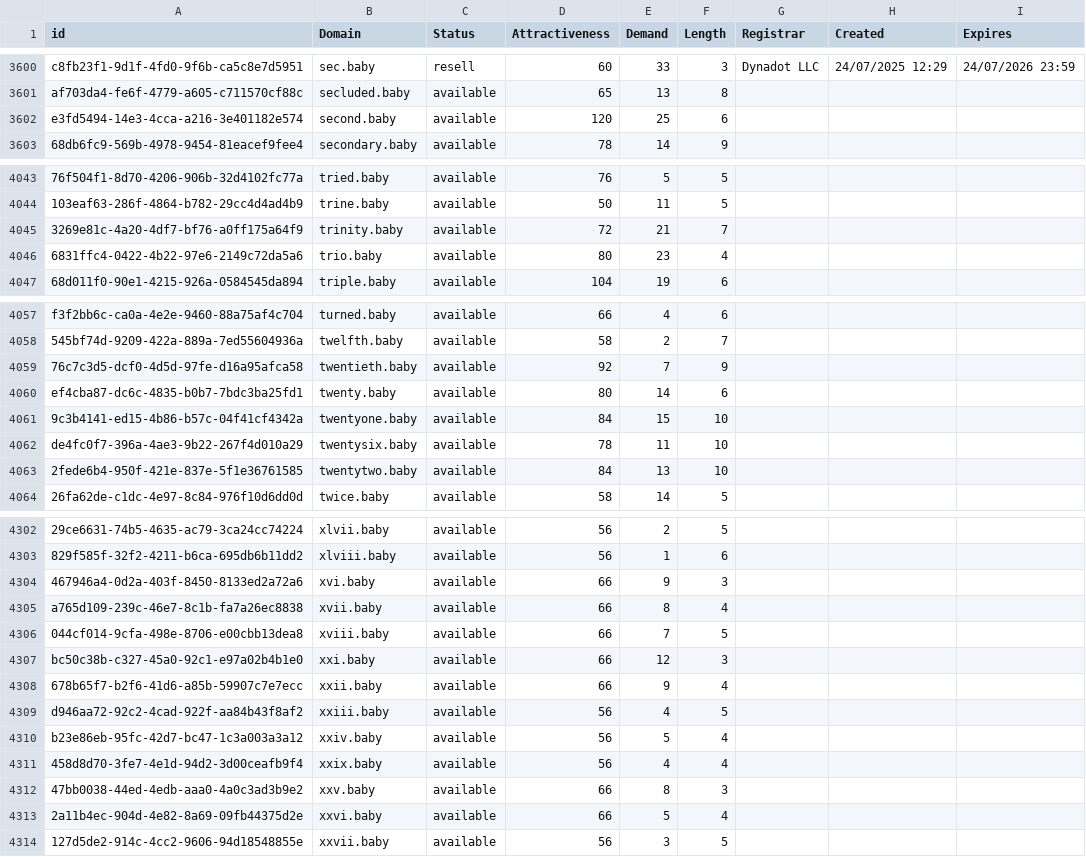
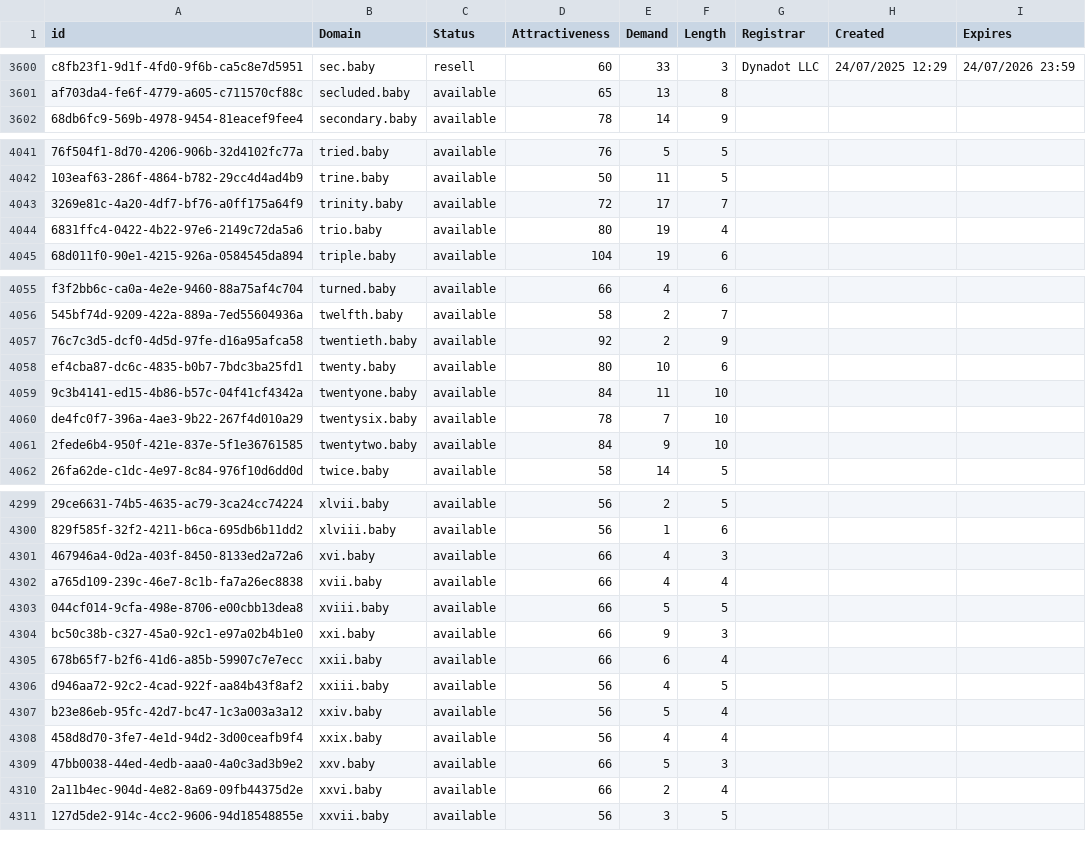
Before and after one commit to UniqueDomains/baby-oneword-domains, a CSV file: baby.csv, drawn as a sheet; only a part is shown, gaps mark what is left out; removed rows and columns are numbered as before the commit, all else as after; the diff covers the shown part only; the diff names each change by its address in the sheet, - before the commit and + after, or states it on an @@ line.

```diff
--- a/baby.csv
+++ b/baby.csv
-row 3602: e3fd5494-14e3-4cca-a216-3e401182e574 | second.baby | available | 120 | 25 | 6
-E4043 (Demand): 21
+E4043 (Demand): 17
-E4044 (Demand): 23
+E4044 (Demand): 19
-E4057 (Demand): 7
+E4057 (Demand): 2
-E4058 (Demand): 14
+E4058 (Demand): 10
-E4059 (Demand): 15
+E4059 (Demand): 11
-E4060 (Demand): 11
+E4060 (Demand): 7
-E4061 (Demand): 13
+E4061 (Demand): 9
-E4301 (Demand): 9
+E4301 (Demand): 4
-E4302 (Demand): 8
+E4302 (Demand): 4
-E4303 (Demand): 7
+E4303 (Demand): 5
-E4304 (Demand): 12
+E4304 (Demand): 9
-E4305 (Demand): 9
+E4305 (Demand): 6
-E4309 (Demand): 8
+E4309 (Demand): 5
-E4310 (Demand): 5
+E4310 (Demand): 2
```
Also changed, not shown: 1 added row, 3 removed rows and 23 edited cells elsewhere in this file, 2 other files.
